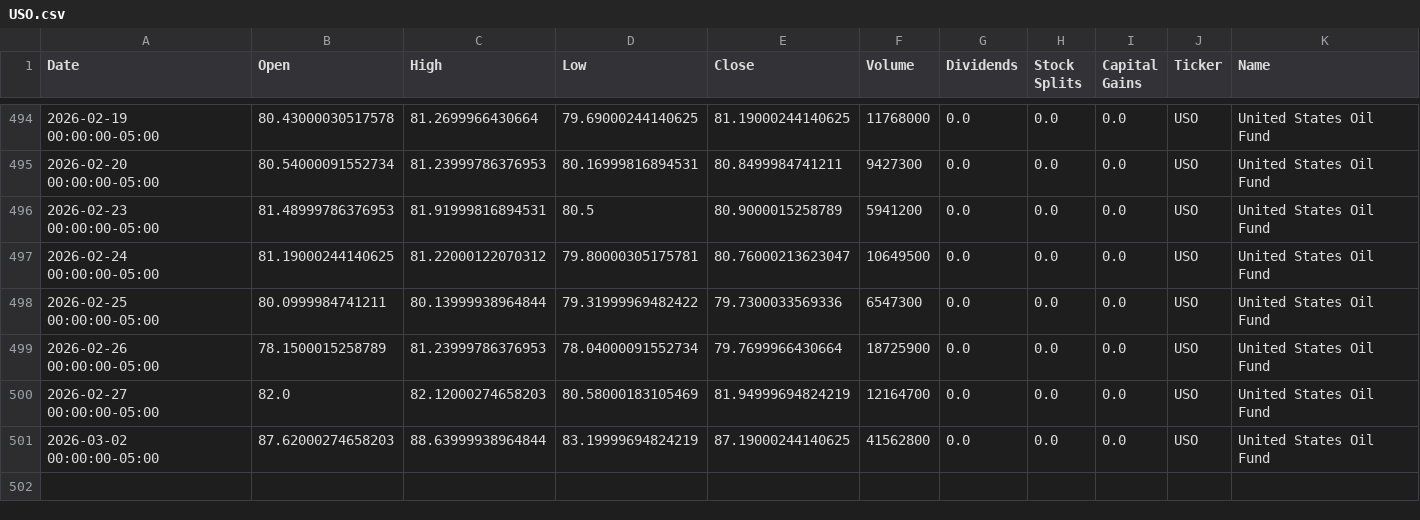
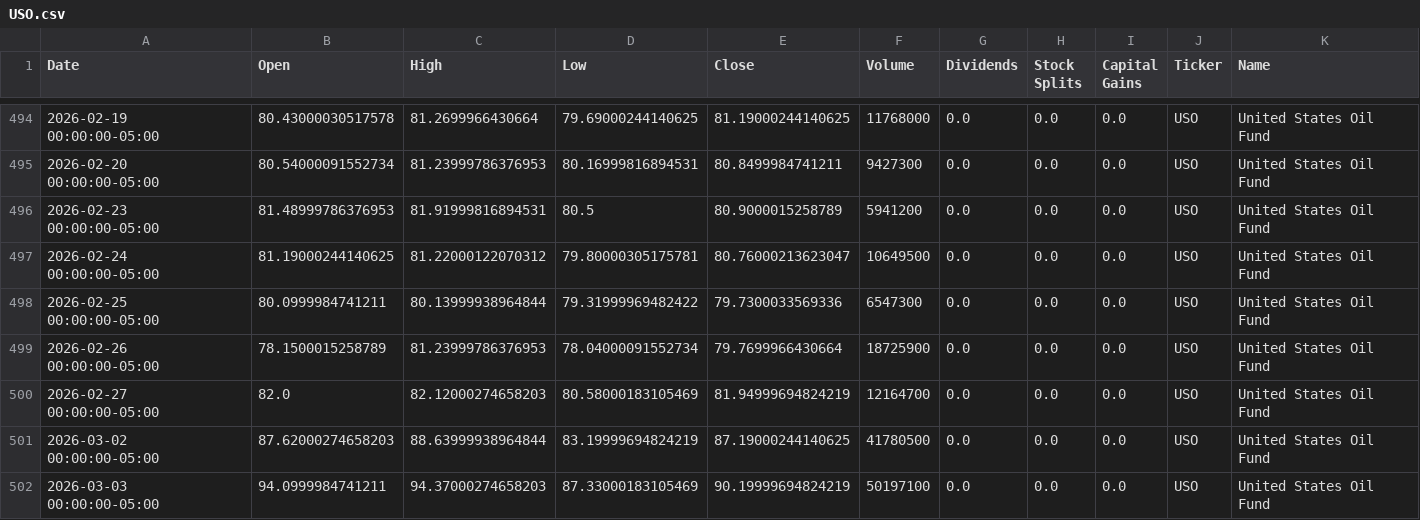
Before and after one commit to dylanmcd0/energy-analysis, a CSV file: data/financial/yfinance/USO.csv, drawn as a sheet; only a part is shown, gaps mark what is left out.

```diff
--- a/data/financial/yfinance/USO.csv
+++ b/data/financial/yfinance/USO.csv
@@ -500,2 +500,3 @@ Date,Open,High,Low,Close,Volume,Dividends,Stock Splits,Capital Gains,Ticker,Name
 2026-02-27 00:00:00-05:00,82.0,82.12000274658203,80.58000183105469,81.94999694824219,12164700,0.0,0.0,0.0,USO,United States Oil Fund
-2026-03-02 00:00:00-05:00,87.62000274658203,88.63999938964844,83.19999694824219,87.19000244140625,41562800,0.0,0.0,0.0,USO,United States Oil Fund
+2026-03-02 00:00:00-05:00,87.62000274658203,88.63999938964844,83.19999694824219,87.19000244140625,41780500,0.0,0.0,0.0,USO,United States Oil Fund
+2026-03-03 00:00:00-05:00,94.0999984741211,94.37000274658203,87.33000183105469,90.19999694824219,50197100,0.0,0.0,0.0,USO,United States Oil Fund
```
Also changed, not shown: data/financial/yfinance/BKR.csv, data/financial/yfinance/SLB.csv, 18 other files.
